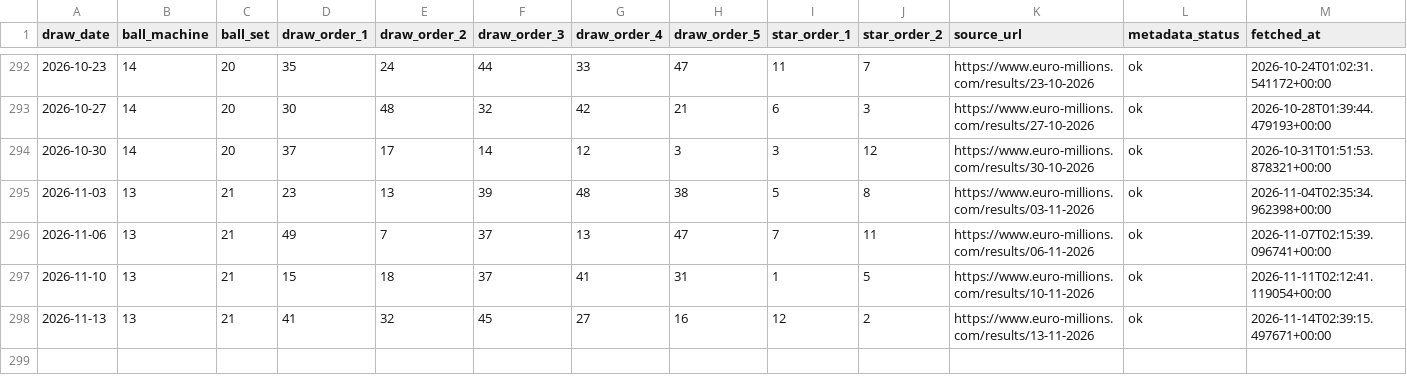
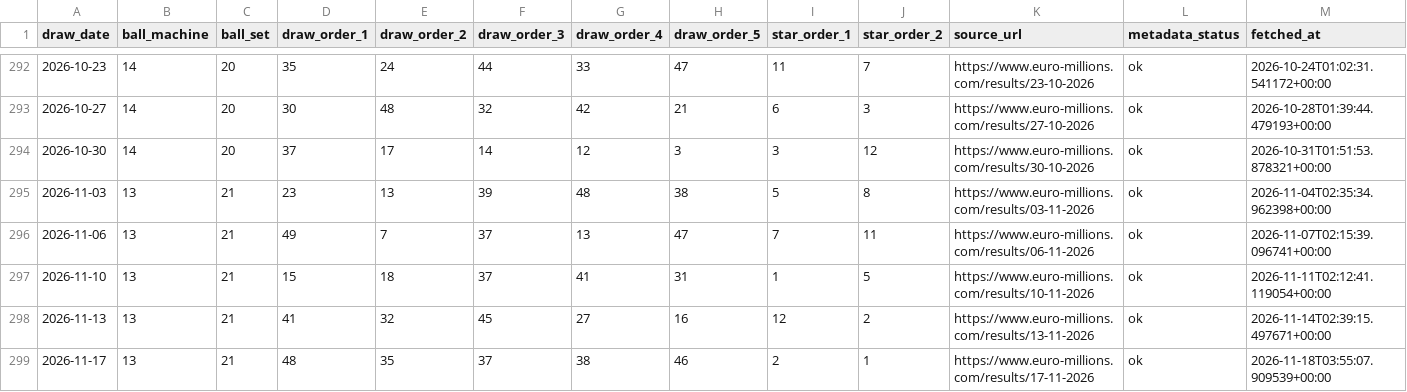
Before and after one commit to Ni-lz/pat-alyzer, a CSV file: data/external/euromillions_machine_metadata.csv, drawn as a sheet; only a part is shown, gaps mark what is left out; the diff names each change by its address in the sheet, - before the commit and + after, or states it on an @@ line.

```diff
--- a/data/external/euromillions_machine_metadata.csv
+++ b/data/external/euromillions_machine_metadata.csv
+row 299: 2026-11-17 | 13 | 21 | 48 | 35 | 37 | 38 | 46 | 2 | 1 | https://www.euro-millions.com/results/17-11-2026 | ok | 2026-11-18T03:55:07.909539+00:00
```
Also changed, not shown: data/processed/draws_enriched.csv, data/processed/financial_raw.csv, 33 other files.
